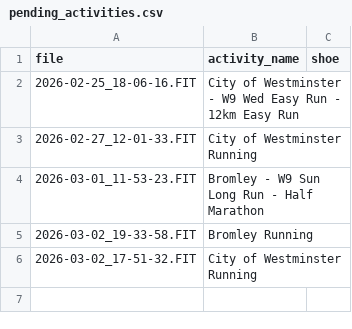
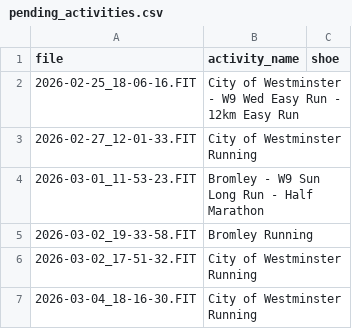
Before and after one commit to dobssi/Fitness-Data, a CSV file: athletes/SteveDavies/pending_activities.csv, drawn as a sheet; the diff names each change by its address in the sheet, - before the commit and + after, or states it on an @@ line.

```diff
--- a/athletes/SteveDavies/pending_activities.csv
+++ b/athletes/SteveDavies/pending_activities.csv
+row 7: 2026-03-04_18-16-30.FIT | City of Westminster Running
```
Also changed, not shown: athletes/IanLilley/athlete_data.csv, athletes/IanLilley/pending_activities.csv, 4 other files.
